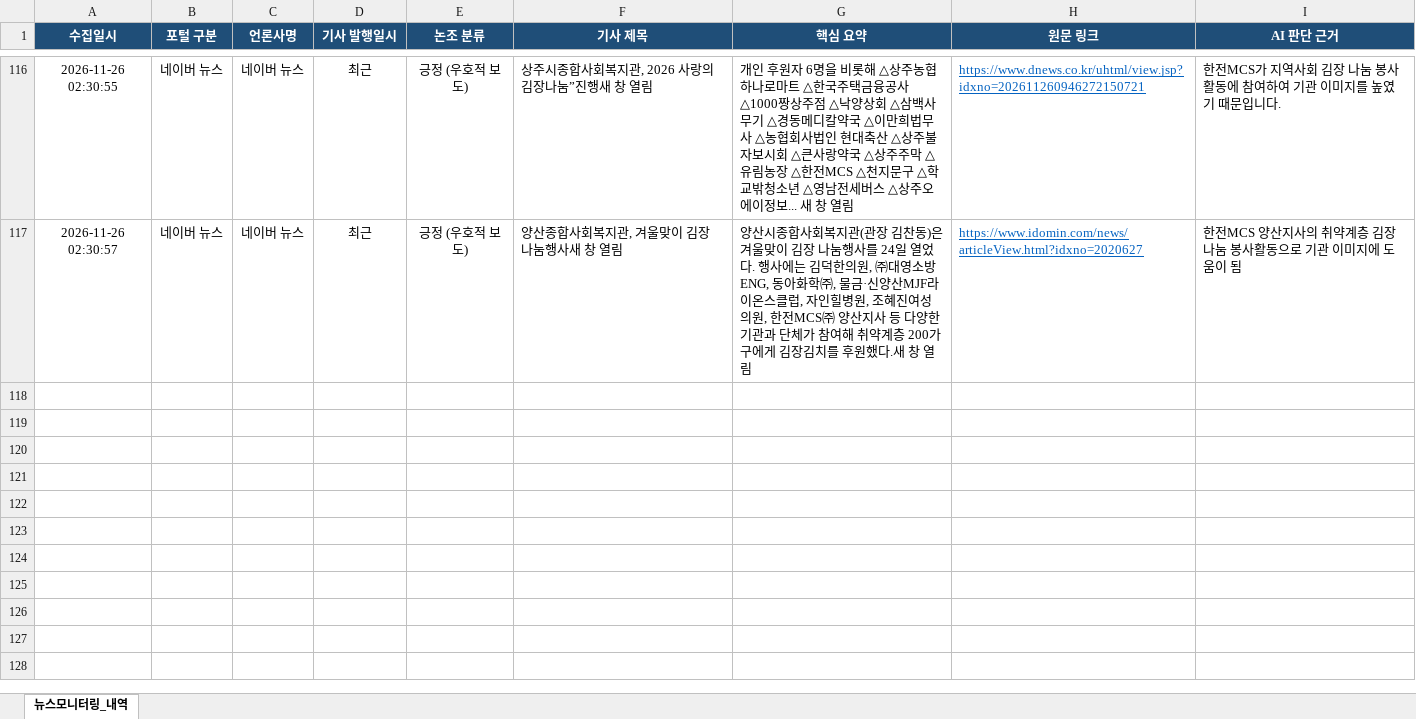
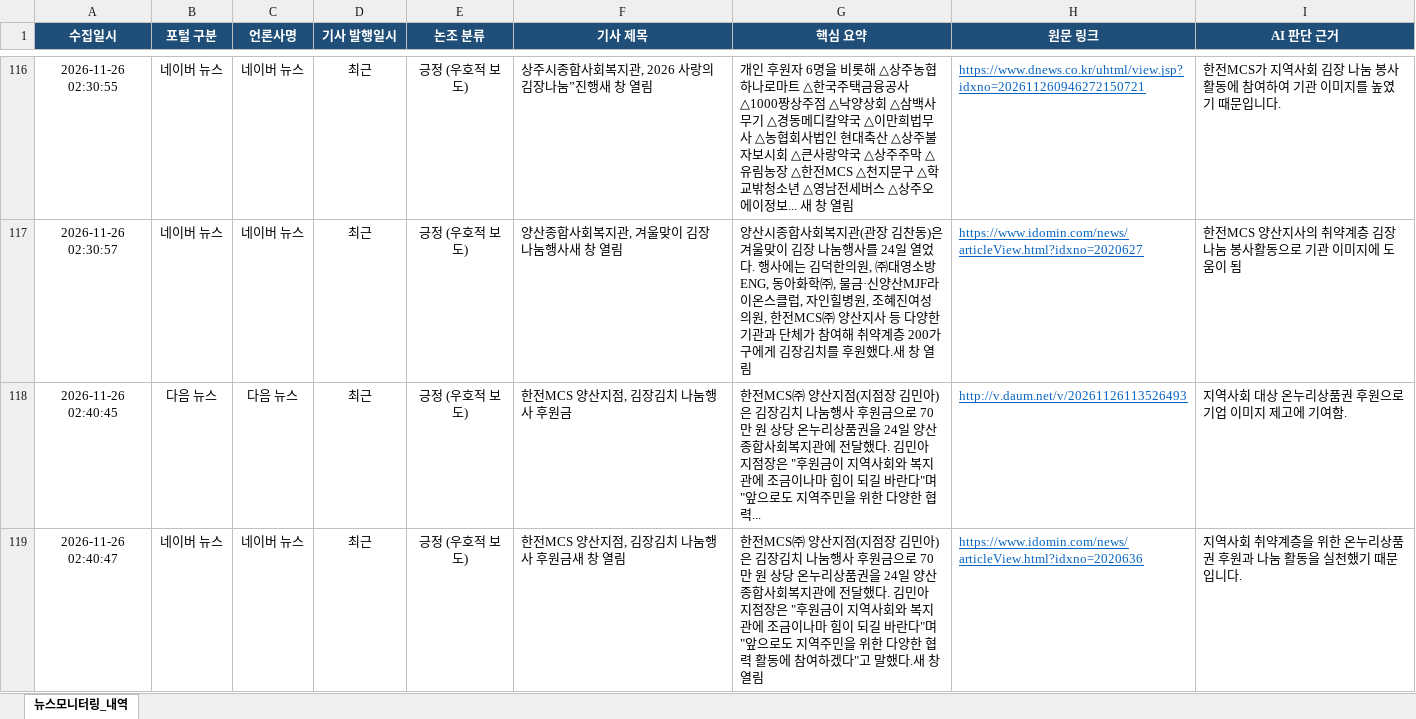
Before and after one commit to kepcomcs-jeon/kepco-mcs-news, an Excel workbook: 한전MCS_뉴스모니터링_대장.xlsx, sheet 뉴스모니터링_내역, drawn as a sheet; only a part is shown, gaps mark what is left out; values as stored, in another font and other column widths than the file's, no borders; the diff names each change by its address in the sheet, - before the commit and + after, or states it on an @@ line.

```diff
--- a/한전MCS_뉴스모니터링_대장.xlsx (sheet 뉴스모니터링_내역)
+++ b/한전MCS_뉴스모니터링_대장.xlsx (sheet 뉴스모니터링_내역)
+row 118: 2026-11-26 02:40:45 | 다음 뉴스 | 다음 뉴스 | 최근 | 긍정 (우호적 보도) | 한전MCS 양산지점, 김장김치 나눔행사 후원금 | 한전MCS㈜ 양산지점(지점장 김민아)은 김장김치 나눔행사 후원금으로 70만 원 상당 온누리상품권을 24일 양산종합사회복지관에 전달했다. 김민아 지점장은 "후원금이 지역사회와 복지관에 조금이나마 힘이 되길 바란다"며 "앞으로도 지역주민을 위한 다양한 협력... | http://v.daum.net/v/20261126113526493 | 지역사회 대상 온누리상품권 후원으로 기업 이미지 제고에 기여함.
+row 119: 2026-11-26 02:40:47 | 네이버 뉴스 | 네이버 뉴스 | 최근 | 긍정 (우호적 보도) | 한전MCS 양산지점, 김장김치 나눔행사 후원금새 창 열림 | 한전MCS㈜ 양산지점(지점장 김민아)은 김장김치 나눔행사 후원금으로 70만 원 상당 온누리상품권을 24일 양산종합사회복지관에 전달했다. 김민아 지점장은 "후원금이 지역사회와 복지관에 조금이나마 힘이 되길 바란다"며 "앞으로도 지역주민을 위한 다양한 협력 활동에 참여하겠다"고 말했다.새 창 열림 | https://www.idomin.com/news/articleView.html?idxno=2020636 | 지역사회 취약계층을 위한 온누리상품권 후원과 나눔 활동을 실천했기 때문입니다.
```
Also changed, not shown: 1 other file.
